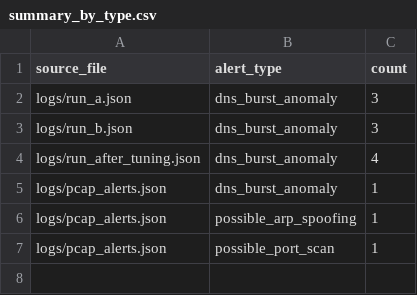
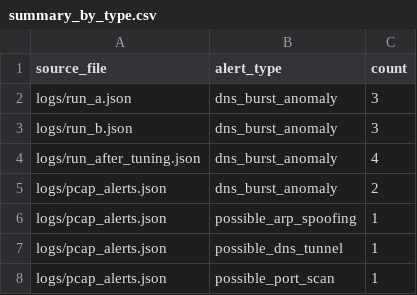
Before and after one commit to LaliGoldman/Mini-Project, a CSV file: logs/summary_by_type.csv, drawn as a sheet.

```diff
--- a/logs/summary_by_type.csv
+++ b/logs/summary_by_type.csv
@@ -4,4 +4,5 @@ logs/run_b.json,dns_burst_anomaly,3
 logs/run_after_tuning.json,dns_burst_anomaly,4
-logs/pcap_alerts.json,dns_burst_anomaly,1
+logs/pcap_alerts.json,dns_burst_anomaly,2
 logs/pcap_alerts.json,possible_arp_spoofing,1
+logs/pcap_alerts.json,possible_dns_tunnel,1
 logs/pcap_alerts.json,possible_port_scan,1
```
Also changed, not shown: 3 other files.
